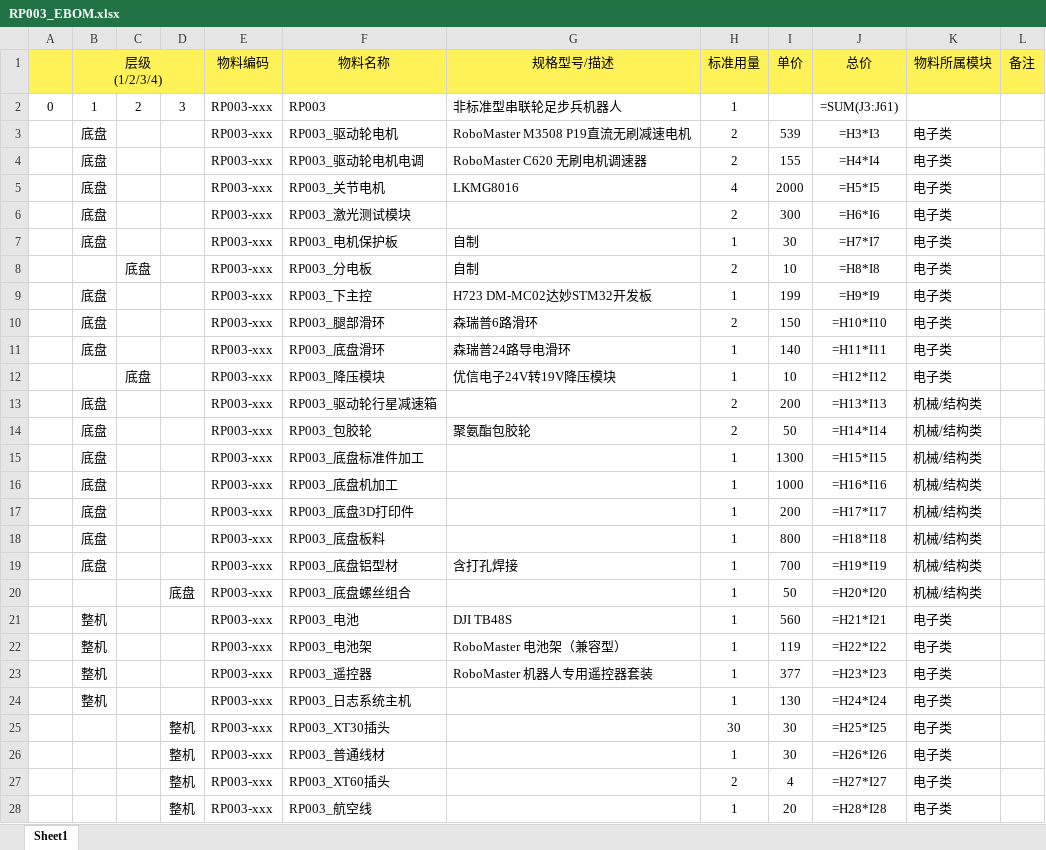
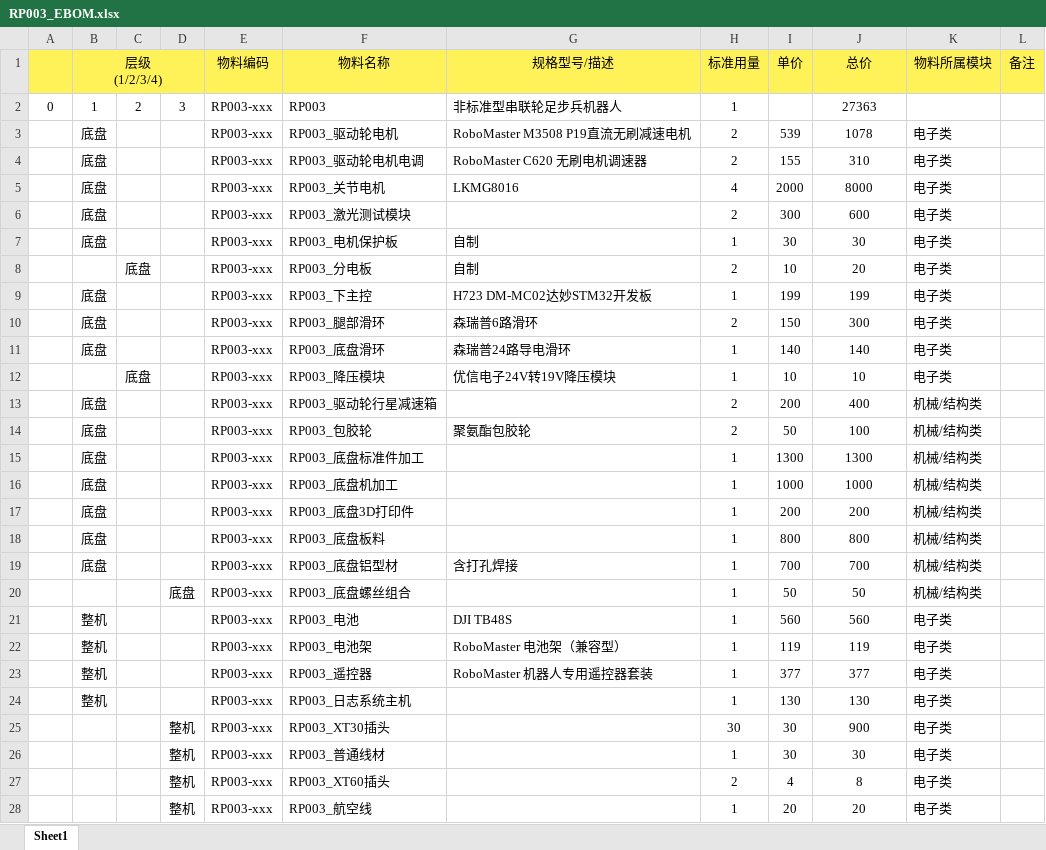
Before and after one commit to JackeySz/Personal_Work_Web, an Excel workbook: documents/RP003_EBOM.xlsx, sheet Sheet1, drawn as a sheet; only a part is shown; values as stored, in another font and other column widths than the file's, no borders; formulas without a stored value are shown as written; the diff covers the shown part only; the diff names each change by its address in the sheet, - before the commit and + after, or states it on an @@ line.

```diff
--- a/documents/RP003_EBOM.xlsx (sheet Sheet1)
+++ b/documents/RP003_EBOM.xlsx (sheet Sheet1)
-J2 (总价): =SUM(J3:J61)
+J2 (总价): 27363
-J3 (总价): =H3*I3
+J3 (总价): 1078
-J4 (总价): =H4*I4
+J4 (总价): 310
-J5 (总价): =H5*I5
+J5 (总价): 8000
-J6 (总价): =H6*I6
+J6 (总价): 600
-J7 (总价): =H7*I7
+J7 (总价): 30
-J8 (总价): =H8*I8
+J8 (总价): 20
-J9 (总价): =H9*I9
+J9 (总价): 199
-J10 (总价): =H10*I10
+J10 (总价): 300
-J11 (总价): =H11*I11
+J11 (总价): 140
-J12 (总价): =H12*I12
+J12 (总价): 10
-J13 (总价): =H13*I13
+J13 (总价): 400
-J14 (总价): =H14*I14
+J14 (总价): 100
-J15 (总价): =H15*I15
+J15 (总价): 1300
-J16 (总价): =H16*I16
+J16 (总价): 1000
-J17 (总价): =H17*I17
+J17 (总价): 200
-J18 (总价): =H18*I18
+J18 (总价): 800
-J19 (总价): =H19*I19
+J19 (总价): 700
-J20 (总价): =H20*I20
+J20 (总价): 50
-J21 (总价): =H21*I21
+J21 (总价): 560
-J22 (总价): =H22*I22
+J22 (总价): 119
-J23 (总价): =H23*I23
+J23 (总价): 377
-J24 (总价): =H24*I24
+J24 (总价): 130
-J25 (总价): =H25*I25
+J25 (总价): 900
-J26 (总价): =H26*I26
+J26 (总价): 30
-J27 (总价): =H27*I27
+J27 (总价): 8
-J28 (总价): =H28*I28
+J28 (总价): 20
```
Also changed, not shown: other rows of this sheet, charts or pictures, 3 other files.
